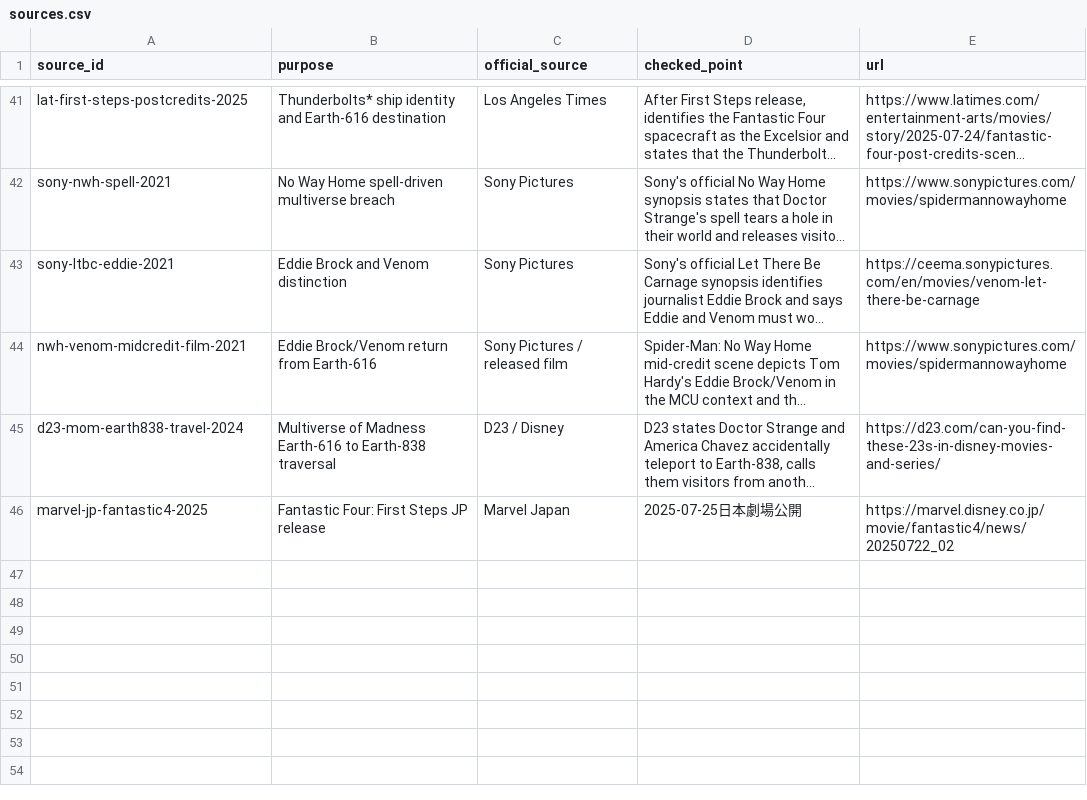
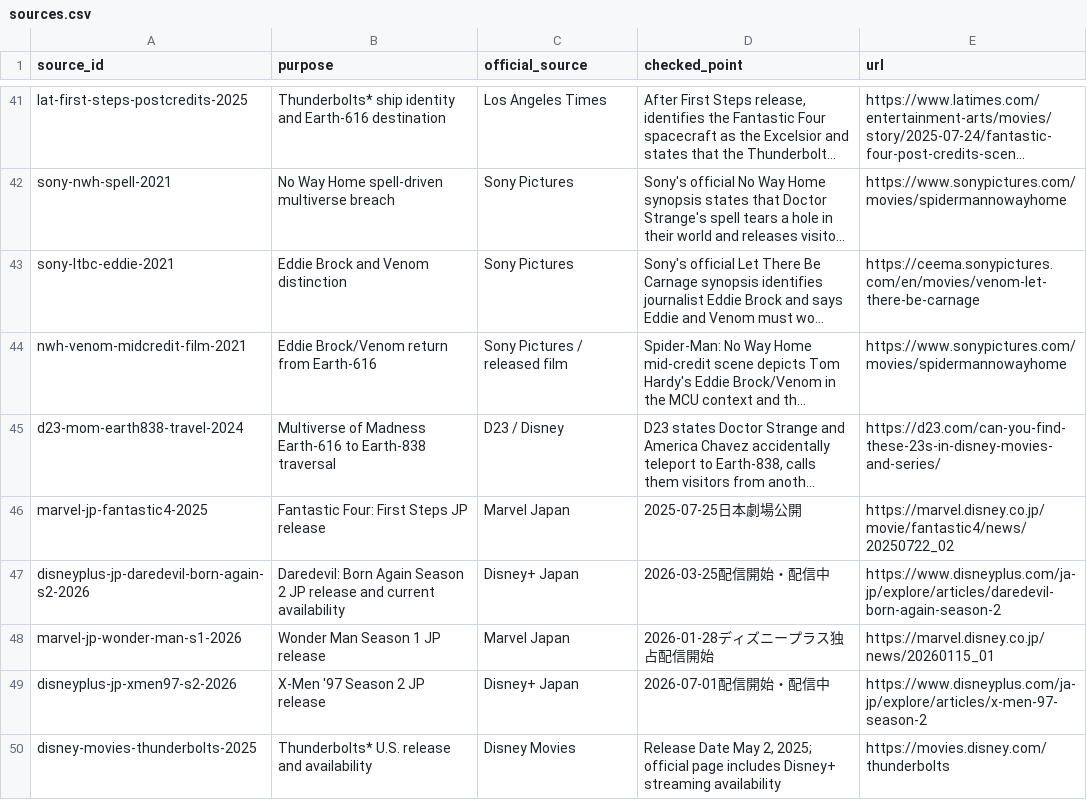
Before and after one commit to kamochama/marvel-flowchart-jp, a CSV file: data/library/sources.csv, drawn as a sheet; only a part is shown, gaps mark what is left out; long unchanged cells end in …; the diff names each change by its address in the sheet, - before the commit and + after, or states it on an @@ line.

Commit message:
audit: update full release-status audit (data/library/sources.csv)

```diff
--- a/data/library/sources.csv
+++ b/data/library/sources.csv
+row 47: disneyplus-jp-daredevil-born-again-s2-2026 | Daredevil: Born Again Season 2 JP release and current availability | Disney+ Japan | 2026-03-25配信開始・配信中 | https://www.disneyplus.com/ja-jp/explore/articles/daredevil-born-again-season-2
+row 48: marvel-jp-wonder-man-s1-2026 | Wonder Man Season 1 JP release | Marvel Japan | 2026-01-28ディズニープラス独占配信開始 | https://marvel.disney.co.jp/news/20260115_01
+row 49: disneyplus-jp-xmen97-s2-2026 | X-Men '97 Season 2 JP release | Disney+ Japan | 2026-07-01配信開始・配信中 | https://www.disneyplus.com/ja-jp/explore/articles/x-men-97-season-2
+row 50: disney-movies-thunderbolts-2025 | Thunderbolts* U.S. release and availability | Disney Movies | Release Date May 2, 2025; official page includes Disney+ streaming availability | https://movies.disney.com/thunderbolts
```
